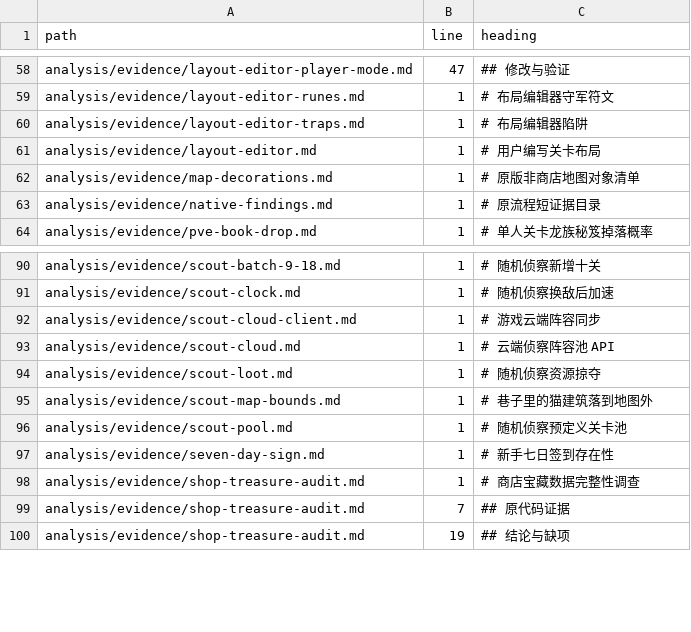
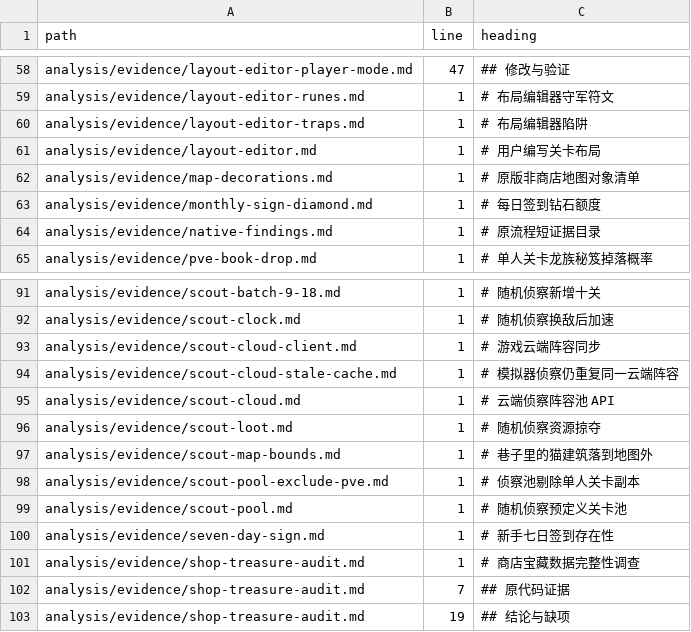
Before and after one commit to Abdulla-abs/dshaudh, a TSV file: docs/ai/headings.tsv, drawn as a sheet; only a part is shown, gaps mark what is left out.

```diff
--- a/docs/ai/headings.tsv
+++ b/docs/ai/headings.tsv
@@ -62,2 +62,3 @@ analysis/evidence/layout-editor.md	1	# 用户编写关卡布局
 analysis/evidence/map-decorations.md	1	# 原版非商店地图对象清单
+analysis/evidence/monthly-sign-diamond.md	1	# 每日签到钻石额度
 analysis/evidence/native-findings.md	1	# 原流程短证据目录
@@ -92,2 +93,3 @@ analysis/evidence/scout-clock.md	1	# 随机侦察换敌后加速
 analysis/evidence/scout-cloud-client.md	1	# 游戏云端阵容同步
+analysis/evidence/scout-cloud-stale-cache.md	1	# 模拟器侦察仍重复同一云端阵容
 analysis/evidence/scout-cloud.md	1	# 云端侦察阵容池 API
@@ -95,2 +97,3 @@ analysis/evidence/scout-loot.md	1	# 随机侦察资源掠夺
 analysis/evidence/scout-map-bounds.md	1	# 巷子里的猫建筑落到地图外
+analysis/evidence/scout-pool-exclude-pve.md	1	# 侦察池剔除单人关卡副本
 analysis/evidence/scout-pool.md	1	# 随机侦察预定义关卡池
```
Also changed, not shown: docs/ai/files.tsv, docs/ai/functions.tsv, 8 other files.
